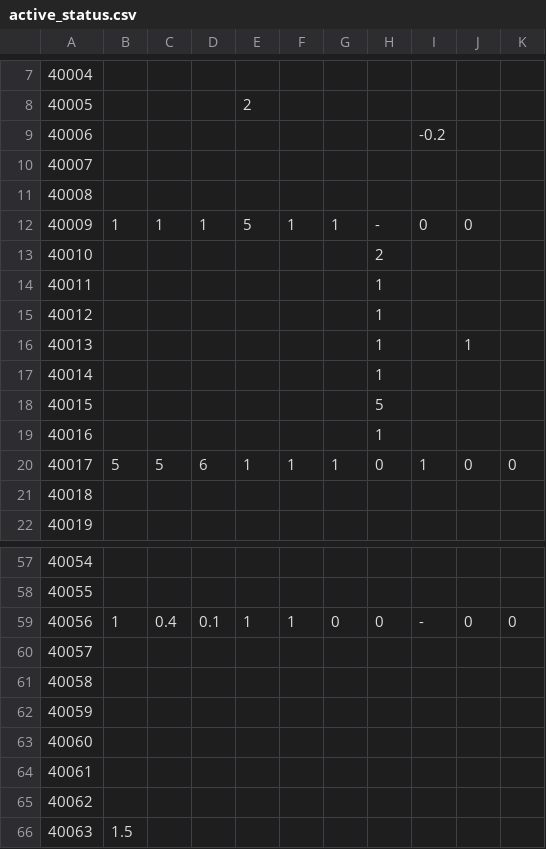
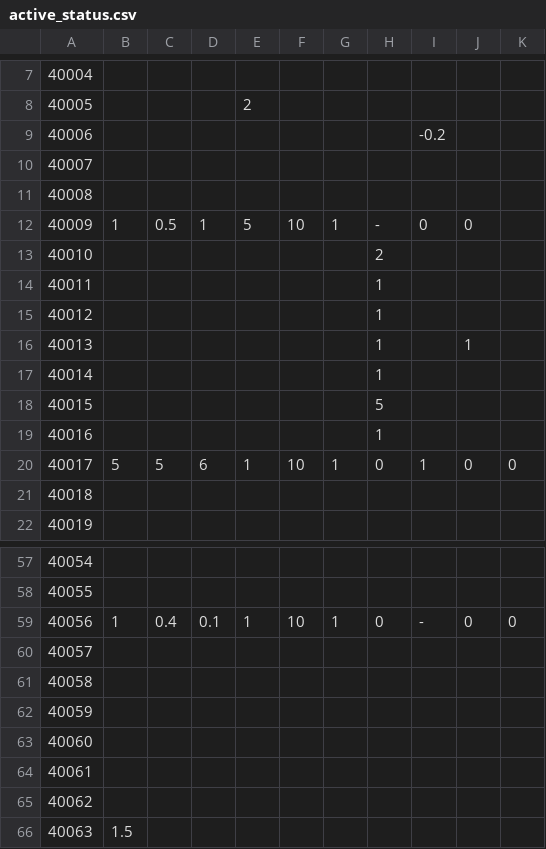
Before and after one commit to tailsClean/TailsCleaner, a CSV file: Assets/02.Scripts/Skill/CSV/active_status.csv, drawn as a sheet; only a part is shown, gaps mark what is left out; the diff covers the shown part only; the diff names each change by its address in the sheet, - before the commit and + after, or states it on an @@ line.

```diff
--- a/Assets/02.Scripts/Skill/CSV/active_status.csv
+++ b/Assets/02.Scripts/Skill/CSV/active_status.csv
-C12: 1
+C12: 0.5
-F12: 1
+F12: 10
-F20: 1
+F20: 10
-F59: 1
+F59: 10
-G59: 0
+G59: 1
```
Also changed, not shown: 1 added row, 1 removed row and 12 edited cells elsewhere in this file, 16 other files.
